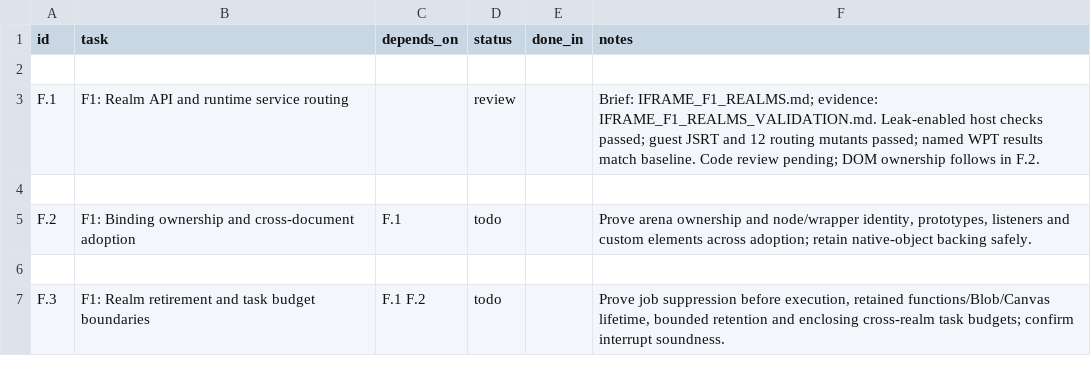
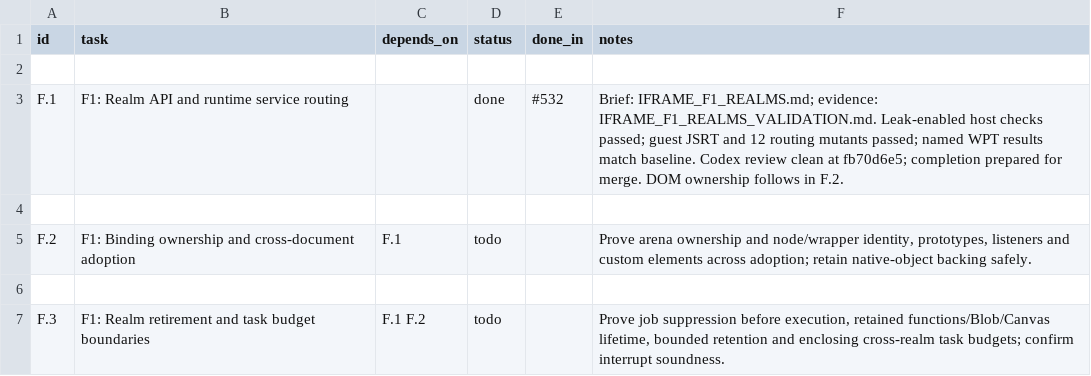
Before and after one commit to VBWizard/os64, a CSV file: docs/design/pending/IFRAME_TRACKER.csv, drawn as a sheet; only a part is shown.

Commit message:
Record clean F.1 code review and prepare tracker completion

```diff
--- a/docs/design/pending/IFRAME_TRACKER.csv
+++ b/docs/design/pending/IFRAME_TRACKER.csv
@@ -2,3 +2,3 @@ id,task,depends_on,status,done_in,notes
 
-F.1,F1: Realm API and runtime service routing,,review,,Brief: IFRAME_F1_REALMS.md; evidence: IFRAME_F1_REALMS_VALIDATION.md. Leak-enabled host checks passed; guest JSRT and 12 routing mutants passed; named WPT results match baseline. Code review pending; DOM ownership follows in F.2.
+F.1,F1: Realm API and runtime service routing,,done,#532,Brief: IFRAME_F1_REALMS.md; evidence: IFRAME_F1_REALMS_VALIDATION.md. Leak-enabled host checks passed; guest JSRT and 12 routing mutants passed; named WPT results match baseline. Codex review clean at fb70d6e5; completion prepared for merge. DOM ownership follows in F.2.
 
```
Also changed, not shown: 2 other files.
